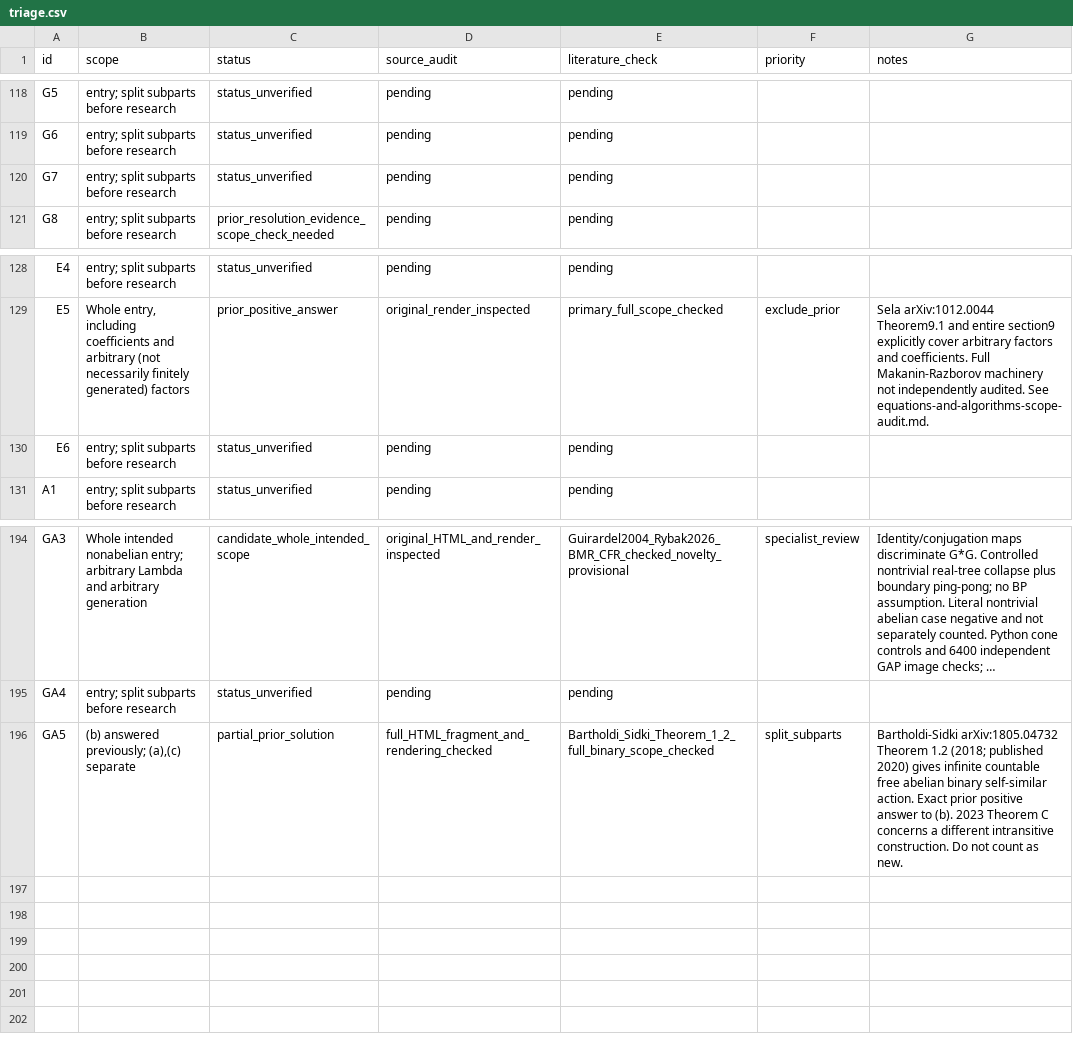
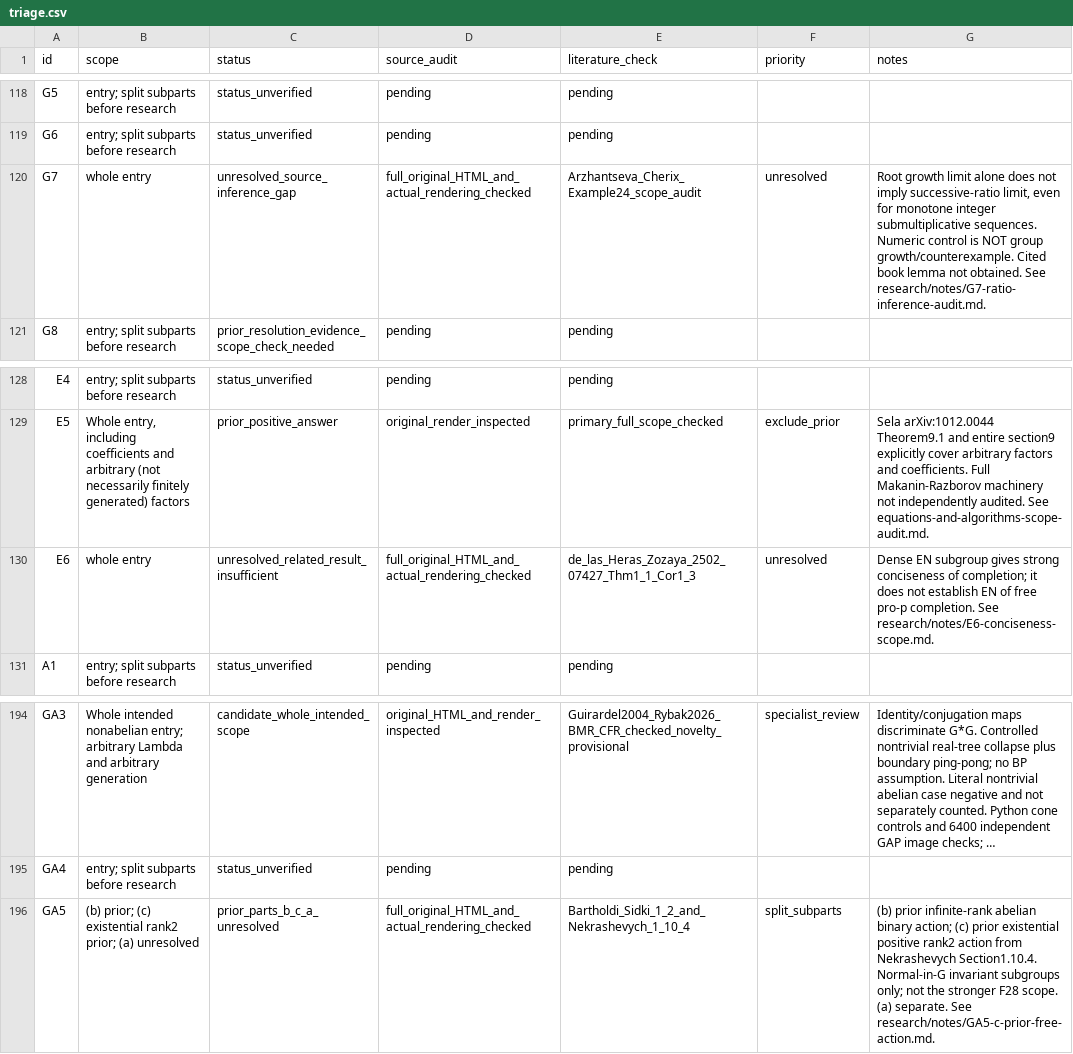
Before and after one commit to JUrban/gworld1, a CSV file: research/triage.csv, drawn as a sheet; only a part is shown, gaps mark what is left out; long unchanged cells end in …; the diff names each change by its address in the sheet, - before the commit and + after, or states it on an @@ line.

Commit message:
Audit GA5 prior free action and G7 E6 source scope

```diff
--- a/research/triage.csv
+++ b/research/triage.csv
-B120 (scope): entry; split subparts before research
+B120 (scope): whole entry
-C120 (status): status_unverified
+C120 (status): unresolved_source_inference_gap
-D120 (source_audit): pending
+D120 (source_audit): full_original_HTML_and_actual_rendering_checked
-E120 (literature_check): pending
+E120 (literature_check): Arzhantseva_Cherix_Example24_scope_audit
-F120 (priority): (empty)
+F120 (priority): unresolved
-G120 (notes): (empty)
+G120 (notes): Root growth limit alone does not imply successive-ratio limit, even for monotone integer submultiplicative sequences. Numeric control is NOT group growth/counterexample. Cited book lemma not obtained. See research/notes/G7-ratio-inference-audit.md.
-B130 (scope): entry; split subparts before research
+B130 (scope): whole entry
-C130 (status): status_unverified
+C130 (status): unresolved_related_result_insufficient
-D130 (source_audit): pending
+D130 (source_audit): full_original_HTML_and_actual_rendering_checked
-E130 (literature_check): pending
+E130 (literature_check): de_las_Heras_Zozaya_2502_07427_Thm1_1_Cor1_3
-F130 (priority): (empty)
+F130 (priority): unresolved
-G130 (notes): (empty)
+G130 (notes): Dense EN subgroup gives strong conciseness of completion; it does not establish EN of free pro-p completion. See research/notes/E6-conciseness-scope.md.
-B196 (scope): (b) answered previously; (a),(c) separate
+B196 (scope): (b) prior; (c) existential rank2 prior; (a) unresolved
-C196 (status): partial_prior_solution
+C196 (status): prior_parts_b_c_a_unresolved
-D196 (source_audit): full_HTML_fragment_and_rendering_checked
+D196 (source_audit): full_original_HTML_and_actual_rendering_checked
-E196 (literature_check): Bartholdi_Sidki_Theorem_1_2_full_binary_scope_checked
+E196 (literature_check): Bartholdi_Sidki_1_2_and_Nekrashevych_1_10_4
-G196 (notes): Bartholdi-Sidki arXiv:1805.04732 Theorem 1.2 (2018; published 2020) gives infinite countable free abelian binary self-similar action. Exact prior positive answer to (b). 2023 Theorem C concerns a different intransitive construction. Do not count as new.
+G196 (notes): (b) prior infinite-rank abelian binary action; (c) prior existential positive rank2 action from Nekrashevych Section1.10.4. Normal-in-G invariant subgroups only; not the stronger F28 scope. (a) separate. See research/notes/GA5-c-prior-free-action.md.
```
Also changed, not shown: 24 other files.
